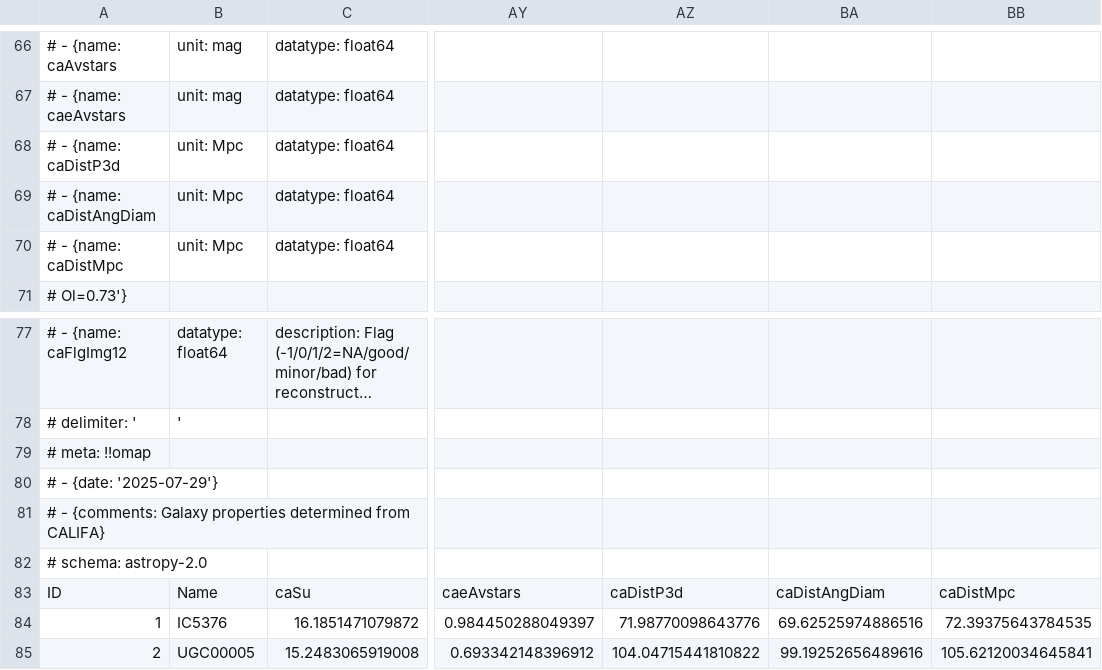
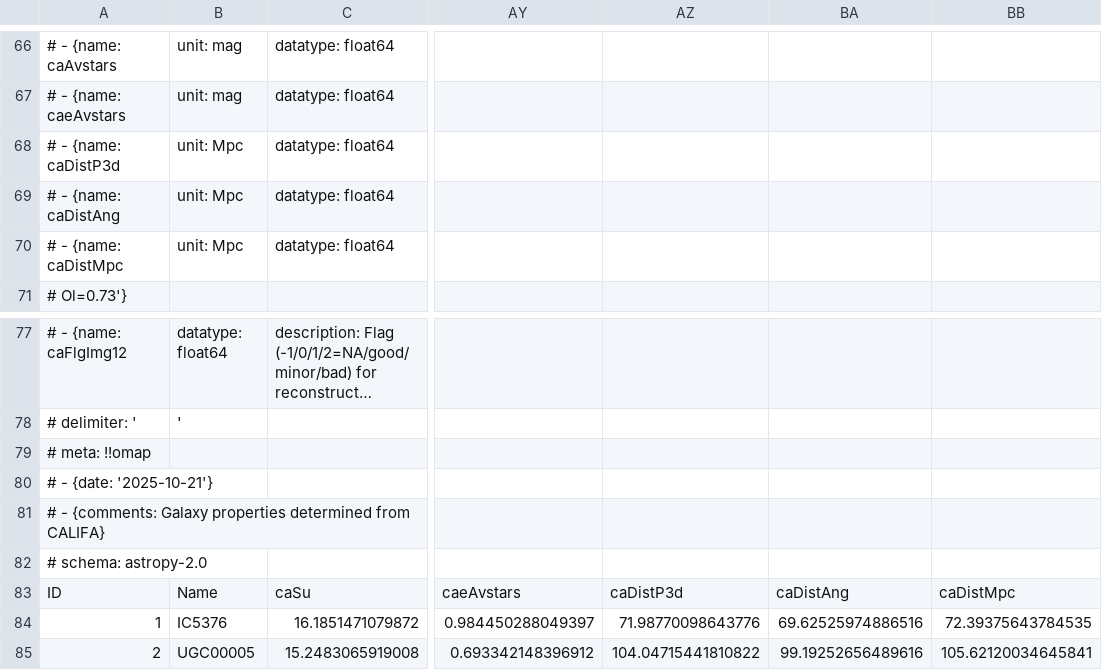
Before and after one commit to tonywong94/edge_pydb, a CSV file: edge_pydb/dat_glob/califa/edge_califa.csv, drawn as a sheet; only a part is shown, gaps mark what is left out; long unchanged cells end in …; the diff names each change by its address in the sheet, - before the commit and + after, or states it on an @@ line.

Commit message:
Updates to improve database generation for CALIFA and MaNGA

```diff
--- a/edge_pydb/dat_glob/califa/edge_califa.csv
+++ b/edge_pydb/dat_glob/califa/edge_califa.csv
-A69: # - {name: caDistAngDiam
+A69: # - {name: caDistAng
-A80: # - {date: '2025-07-29'}
+A80: # - {date: '2025-10-21'}
-BA83: caDistAngDiam
+BA83: caDistAng
```
Also changed, not shown: 11 other files.
